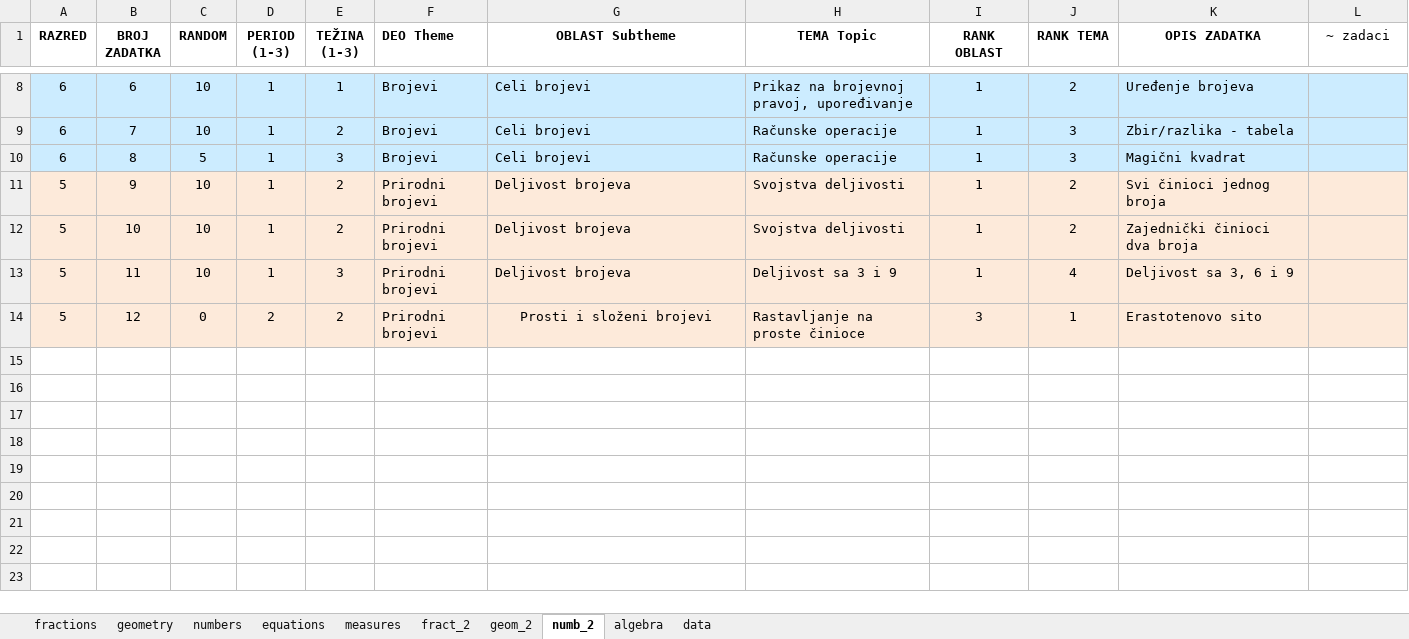
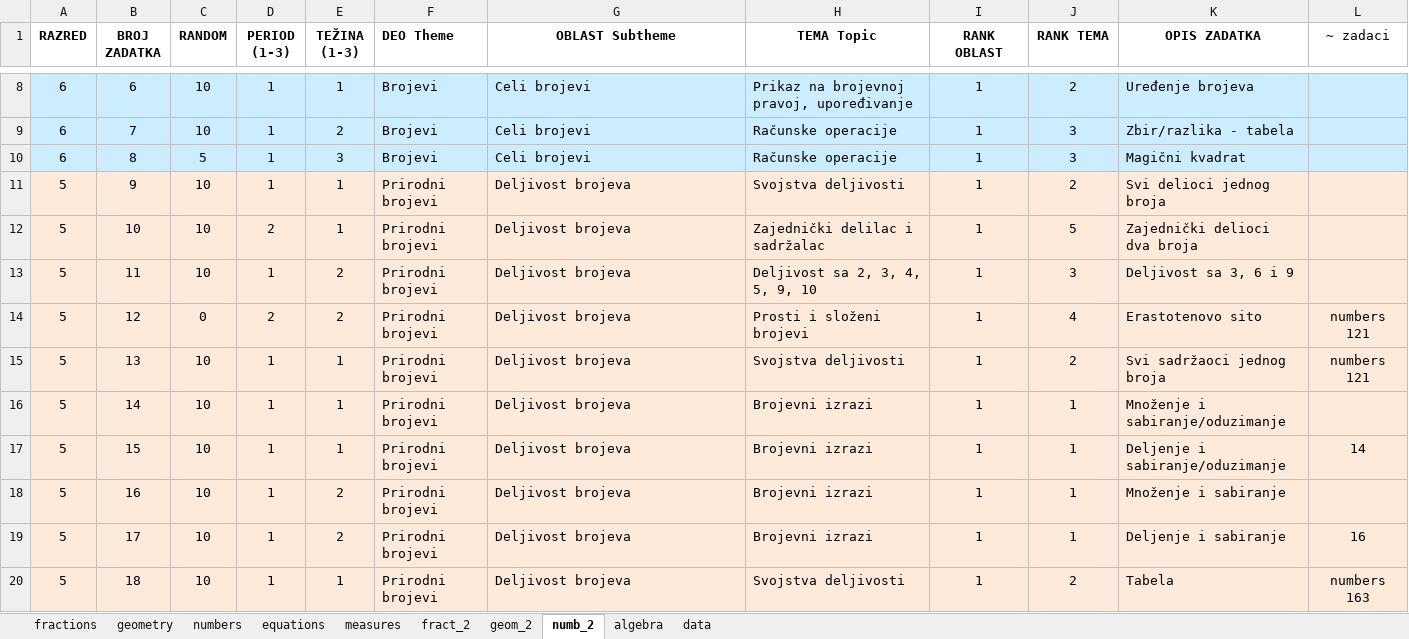
Before and after one commit to bradunov/shkola, an Excel workbook: lists/lists.rs.xlsx, sheet numb_2, drawn as a sheet; only a part is shown, gaps mark what is left out; values as stored, in another font and other column widths than the file's, no borders; the diff covers the shown part only; the diff names each change by its address in the sheet, - before the commit and + after, or states it on an @@ line.

Commit message:
Updated lists and questions

```diff
--- a/lists/lists.rs.xlsx (sheet numb_2)
+++ b/lists/lists.rs.xlsx (sheet numb_2)
-E11:E12 (TEŽINA (1-3)): 2
+E11:E12 (TEŽINA (1-3)): 1
-K11 (OPIS ZADATKA): Svi činioci jednog broja
+K11 (OPIS ZADATKA): Svi delioci jednog broja
-D12 (PERIOD (1-3)): 1
+D12 (PERIOD (1-3)): 2
-H12 (TEMA Topic): Svojstva deljivosti
+H12 (TEMA Topic): Zajednički delilac i sadržalac
-J12 (RANK TEMA): 2
+J12 (RANK TEMA): 5
-K12 (OPIS ZADATKA): Zajednički činioci dva broja
+K12 (OPIS ZADATKA): Zajednički delioci dva broja
-E13 (TEŽINA (1-3)): 3
+E13 (TEŽINA (1-3)): 2
-H13 (TEMA Topic): Deljivost sa 3 i 9
+H13 (TEMA Topic): Deljivost sa 2, 3, 4, 5, 9, 10
-J13 (RANK TEMA): 4
+J13 (RANK TEMA): 3
-G14 (OBLAST Subtheme): Prosti i složeni brojevi
+G14 (OBLAST Subtheme): Deljivost brojeva
-G14 alignment: center
+G14 alignment: left
-H14 (TEMA Topic): Rastavljanje na proste činioce
+H14 (TEMA Topic): Prosti i složeni brojevi
-I14 (RANK OBLAST): 3
+I14 (RANK OBLAST): 1
-J14 (RANK TEMA): 1
+J14 (RANK TEMA): 4
-L14 (~ zadaci): (empty)
+L14 (~ zadaci): numbers 121
+row 15: 5 | 13 | 10 | 1 | 1 | Prirodni brojevi | Deljivost brojeva | Svojstva deljivosti | 1 | 2 | Svi sadržaoci jednog broja | numbers 121
+row 16: 5 | 14 | 10 | 1 | 1 | Prirodni brojevi | Deljivost brojeva | Brojevni izrazi | 1 | 1 | Množenje i sabiranje/oduzimanje
+row 17: 5 | 15 | 10 | 1 | 1 | Prirodni brojevi | Deljivost brojeva | Brojevni izrazi | 1 | 1 | Deljenje i sabiranje/oduzimanje | 14
+row 18: 5 | 16 | 10 | 1 | 2 | Prirodni brojevi | Deljivost brojeva | Brojevni izrazi | 1 | 1 | Množenje i sabiranje
+row 19: 5 | 17 | 10 | 1 | 2 | Prirodni brojevi | Deljivost brojeva | Brojevni izrazi | 1 | 1 | Deljenje i sabiranje | 16
+row 20: 5 | 18 | 10 | 1 | 1 | Prirodni brojevi | Deljivost brojeva | Svojstva deljivosti | 1 | 2 | Tabela | numbers 163
```
Also changed, not shown: 12 added rows elsewhere in this sheet, sheet numbers, 59 other files.
